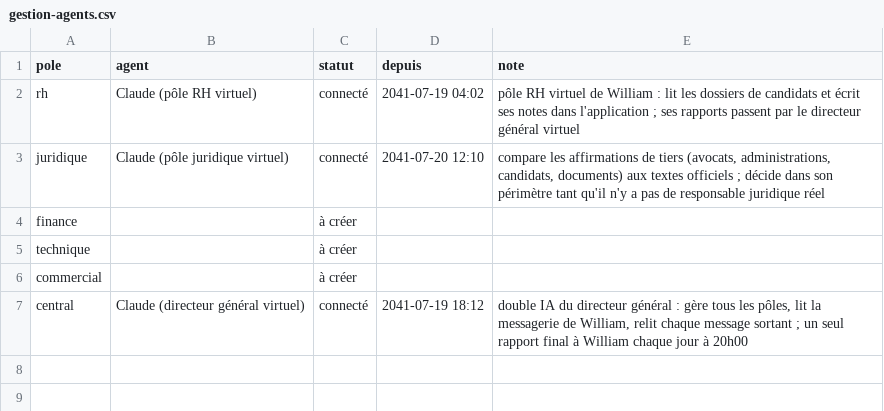
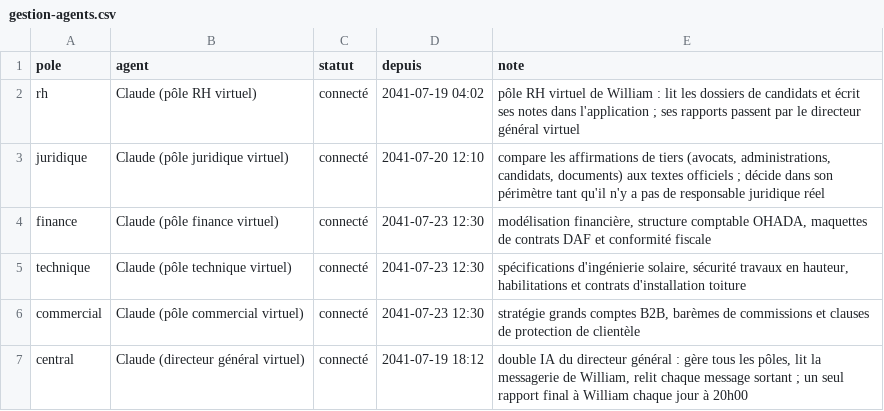
Before and after one commit to ossimiossimiwilliam10-cyber/simulation-william, a CSV file: etat/gestion-agents.csv, drawn as a sheet.

```diff
--- a/etat/gestion-agents.csv
+++ b/etat/gestion-agents.csv
@@ -3,5 +3,5 @@ rh;Claude (pôle RH virtuel);connecté;2041-07-19 04:02;"pôle RH virtuel de Wil
 juridique;Claude (pôle juridique virtuel);connecté;2041-07-20 12:10;"compare les affirmations de tiers (avocats, administrations, candidats, documents) aux textes officiels ; décide dans son périmètre tant qu'il n'y a pas de responsable juridique réel"
-finance;;à créer;;
-technique;;à créer;;
-commercial;;à créer;;
+finance;Claude (pôle finance virtuel);connecté;2041-07-23 12:30;"modélisation financière, structure comptable OHADA, maquettes de contrats DAF et conformité fiscale"
+technique;Claude (pôle technique virtuel);connecté;2041-07-23 12:30;"spécifications d'ingénierie solaire, sécurité travaux en hauteur, habilitations et contrats d'installation toiture"
+commercial;Claude (pôle commercial virtuel);connecté;2041-07-23 12:30;"stratégie grands comptes B2B, barèmes de commissions et clauses de protection de clientèle"
 central;Claude (directeur général virtuel);connecté;2041-07-19 18:12;"double IA du directeur général : gère tous les pôles, lit la messagerie de William, relit chaque message sortant ; un seul rapport final à William chaque jour à 20h00"
```
Also changed, not shown: donnees/gestion-poles.csv, etat/agenda.csv, 21 other files.
